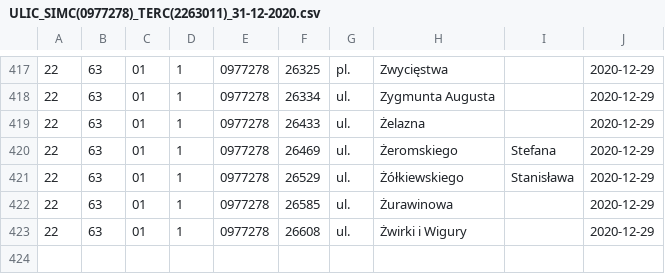
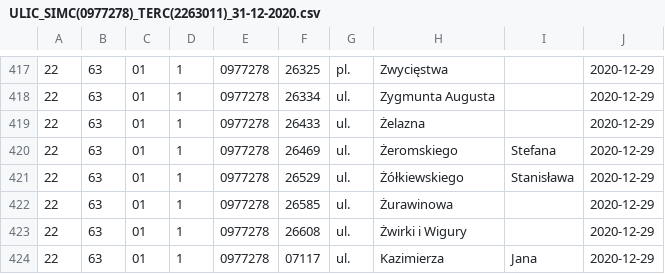
Before and after one commit to akiwior/rewit, a CSV file: ULIC_SIMC(0977278)_TERC(2263011)_31-12-2020.csv, drawn as a sheet; only a part is shown, gaps mark what is left out.

Commit message:
dodanie slownika dodatkowego z wersjami nazw ulic

```diff
--- a/ULIC_SIMC(0977278)_TERC(2263011)_31-12-2020.csv
+++ b/ULIC_SIMC(0977278)_TERC(2263011)_31-12-2020.csv
@@ -423 +423,2 @@
 22;63;01;1;0977278;26608;ul.;Żwirki i Wigury;;2020-12-29
+22;63;01;1;0977278;07117;ul.;Kazimierza;Jana;2020-12-29
```
Also changed, not shown: 3 other files.
